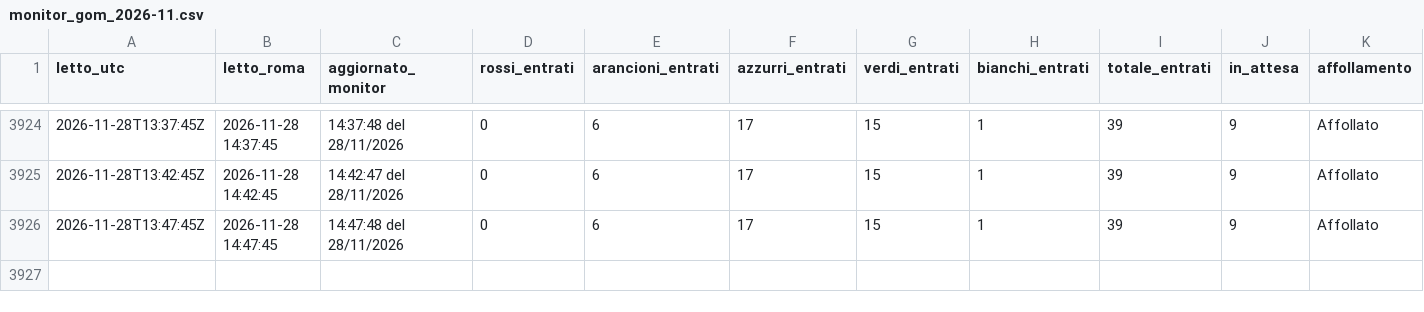
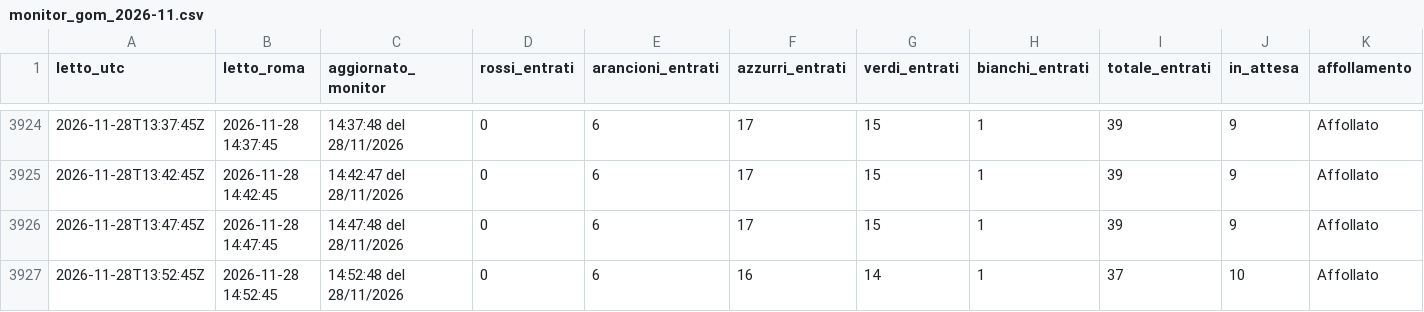
Before and after one commit to denisediprima69/insala-monitor, a CSV file: data/monitor_gom_2026-11.csv, drawn as a sheet; only a part is shown, gaps mark what is left out; rows hold the shown columns only; the diff names each change by its address in the sheet, - before the commit and + after, or states it on an @@ line.

Commit message:
Monitor 2026-11-28 14:52

```diff
--- a/data/monitor_gom_2026-11.csv
+++ b/data/monitor_gom_2026-11.csv
+row 3927: 2026-11-28T13:52:45Z | 2026-11-28 14:52:45 | 14:52:48 del 28/11/2026 | 0 | 6 | 16 | 14 | 1 | 37 | 10 | Affollato
```
Also changed, not shown: 1 other file.
